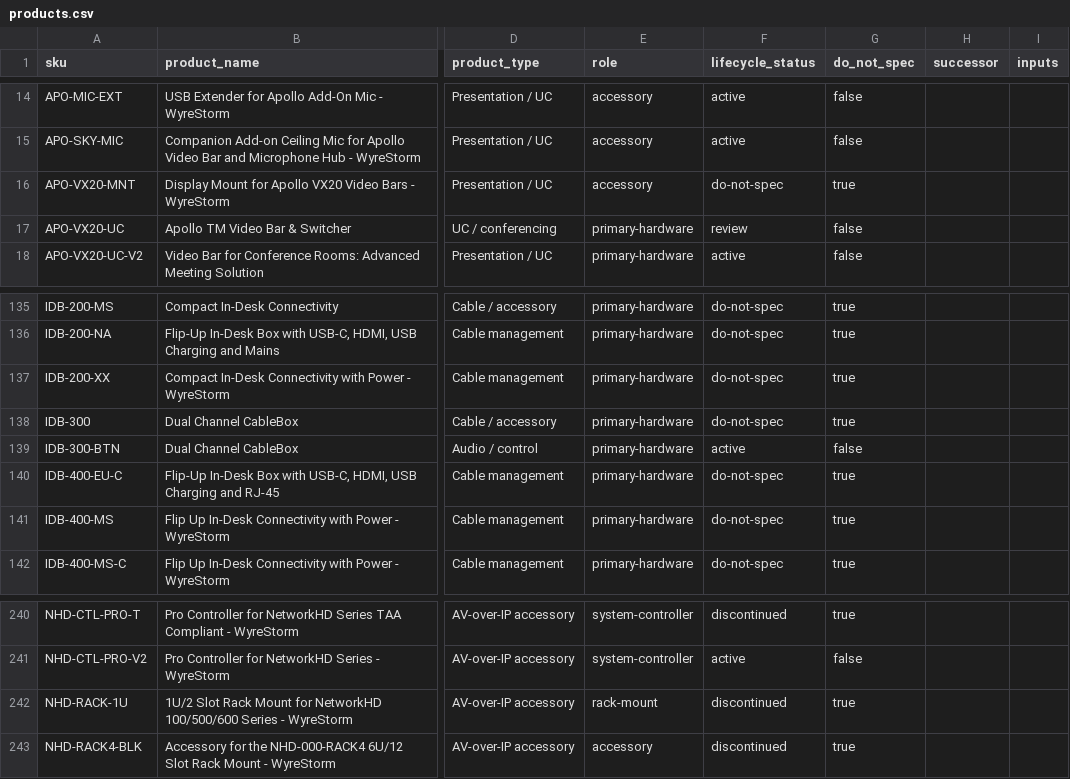
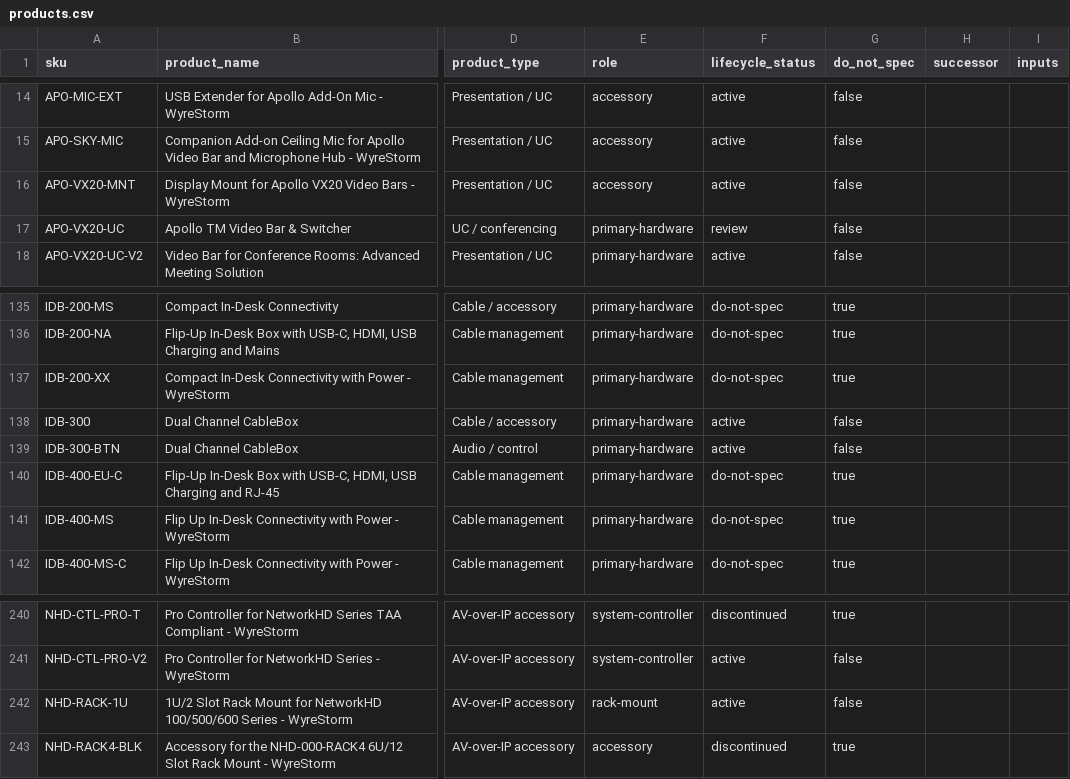
Before and after one commit to SteveTechApp/Wingman, a CSV file: data-sources/wyrestorm/products.csv, drawn as a sheet; only a part is shown, gaps mark what is left out; the diff names each change by its address in the sheet, - before the commit and + after, or states it on an @@ line.

```diff
--- a/data-sources/wyrestorm/products.csv
+++ b/data-sources/wyrestorm/products.csv
-F16 (lifecycle_status): do-not-spec
+F16 (lifecycle_status): active
-G16 (do_not_spec): true
+G16 (do_not_spec): false
-F138 (lifecycle_status): do-not-spec
+F138 (lifecycle_status): active
-G138 (do_not_spec): true
+G138 (do_not_spec): false
-F242 (lifecycle_status): discontinued
+F242 (lifecycle_status): active
-G242 (do_not_spec): true
+G242 (do_not_spec): false
```
Also changed, not shown: data-sources/wyrestorm/lifecycle.csv, 9 other files.
